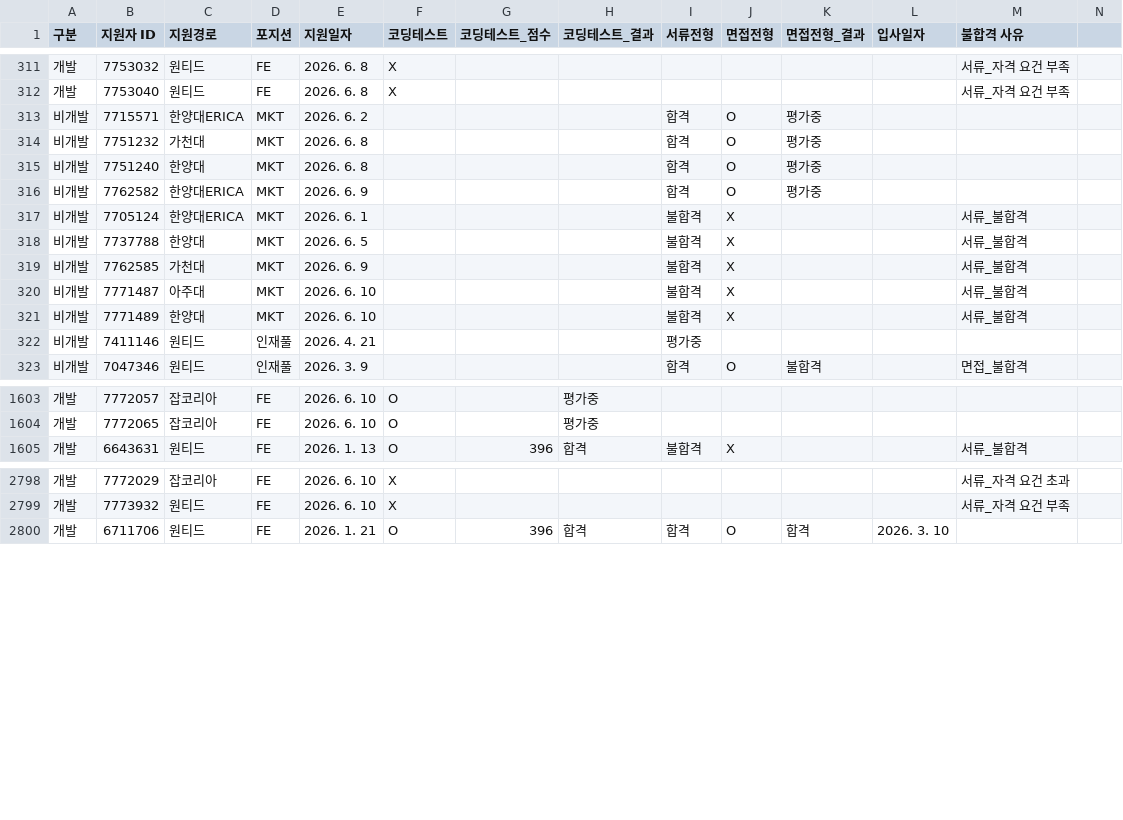
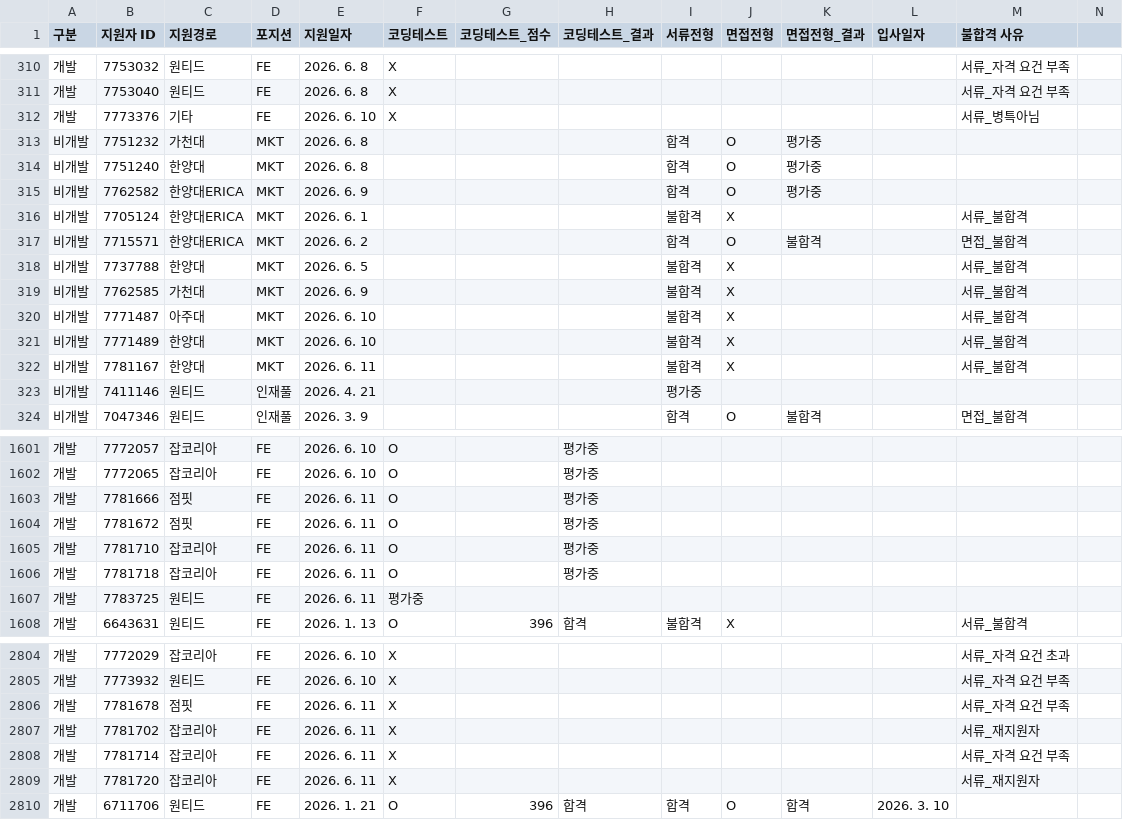
Before and after one commit to jungwon5185-commits/recruitment-dashboard, a CSV file: data.csv, drawn as a sheet; only a part is shown, gaps mark what is left out; removed rows and columns are numbered as before the commit, all else as after; rows hold the shown columns only; the diff covers the shown part only; the diff names each change by its address in the sheet, - before the commit and + after, or states it on an @@ line.

Commit message:
Add files via upload

```diff
--- a/data.csv
+++ b/data.csv
-row 313: 비개발 | 7715571 | 한양대ERICA | MKT | 2026. 6. 2 |  |  |  | 합격 | O | 평가중
+row 312: 개발 | 7773376 | 기타 | FE | 2026. 6. 10 | X |  |  |  |  |  |  | 서류_병특아님
+row 317: 비개발 | 7715571 | 한양대ERICA | MKT | 2026. 6. 2 |  |  |  | 합격 | O | 불합격 |  | 면접_불합격
+row 322: 비개발 | 7781167 | 한양대 | MKT | 2026. 6. 11 |  |  |  | 불합격 | X |  |  | 서류_불합격
+row 1603: 개발 | 7781666 | 점핏 | FE | 2026. 6. 11 | O |  | 평가중
+row 1604: 개발 | 7781672 | 점핏 | FE | 2026. 6. 11 | O |  | 평가중
+row 1605: 개발 | 7781710 | 잡코리아 | FE | 2026. 6. 11 | O |  | 평가중
+row 1606: 개발 | 7781718 | 잡코리아 | FE | 2026. 6. 11 | O |  | 평가중
+row 1607: 개발 | 7783725 | 원티드 | FE | 2026. 6. 11 | 평가중
+row 2806: 개발 | 7781678 | 점핏 | FE | 2026. 6. 11 | X |  |  |  |  |  |  | 서류_자격 요건 부족
+row 2807: 개발 | 7781702 | 잡코리아 | FE | 2026. 6. 11 | X |  |  |  |  |  |  | 서류_재지원자
+row 2808: 개발 | 7781714 | 잡코리아 | FE | 2026. 6. 11 | X |  |  |  |  |  |  | 서류_자격 요건 부족
+row 2809: 개발 | 7781720 | 잡코리아 | FE | 2026. 6. 11 | X |  |  |  |  |  |  | 서류_재지원자
```
Also changed, not shown: 4 added rows, 5 removed rows, 20 moved rows and 6 edited cells elsewhere in this file.
